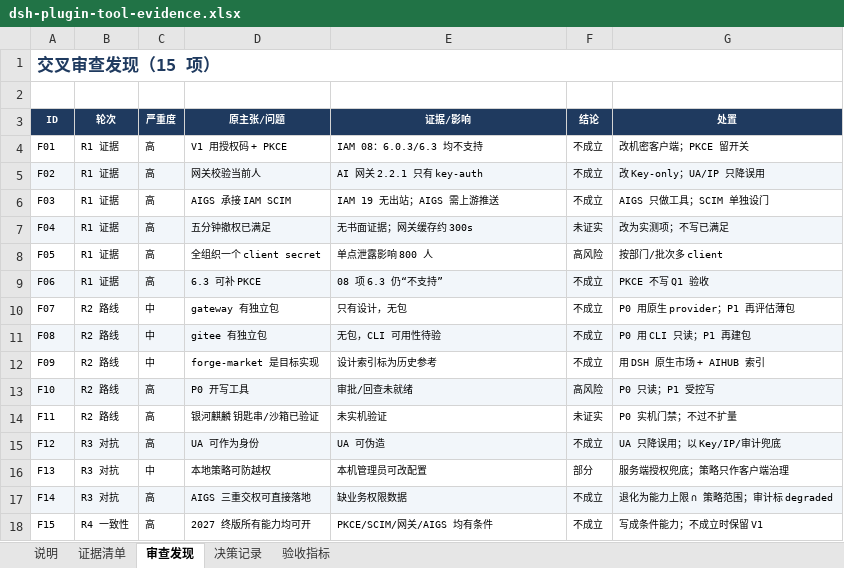
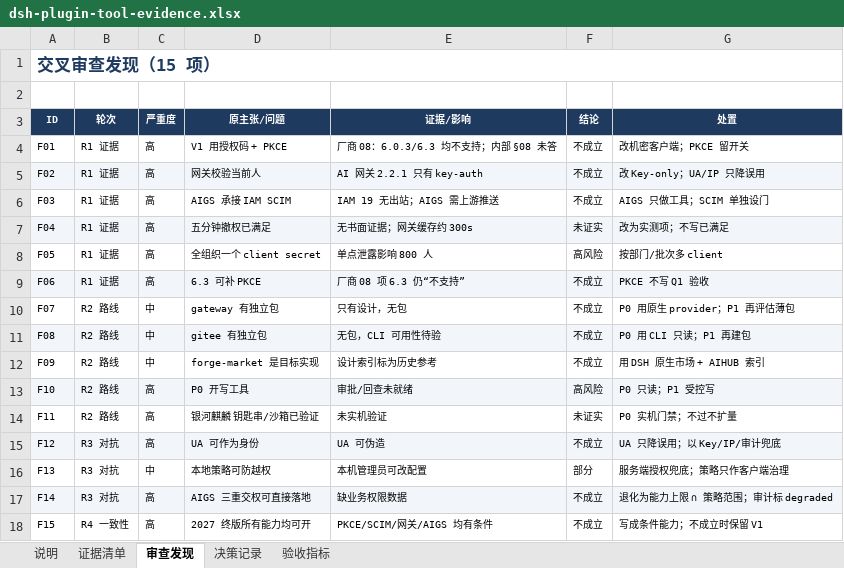
Before and after one commit to hrygo/heluo-forge, an Excel workbook: docs/plans/dsh-plugin-tools/dsh-plugin-tool-evidence.xlsx, sheet 审查发现, drawn as a sheet; values as stored, in another font and other column widths than the file's, no borders; the diff names each change by its address in the sheet, - before the commit and + after, or states it on an @@ line.

```diff
--- a/docs/plans/dsh-plugin-tools/dsh-plugin-tool-evidence.xlsx (sheet 审查发现)
+++ b/docs/plans/dsh-plugin-tools/dsh-plugin-tool-evidence.xlsx (sheet 审查发现)
-E4 (证据/影响): IAM 08：6.0.3/6.3 均不支持
+E4 (证据/影响): 厂商 08：6.0.3/6.3 均不支持；内部 §08 未答
-E9 (证据/影响): 08 项 6.3 仍“不支持”
+E9 (证据/影响): 厂商 08 项 6.3 仍“不支持”
```
Also changed, not shown: sheet 决策记录, sheet 证据清单, docs/plans/dsh-plugin-tools/iam-response-analysis.xlsx, 6 other files.
